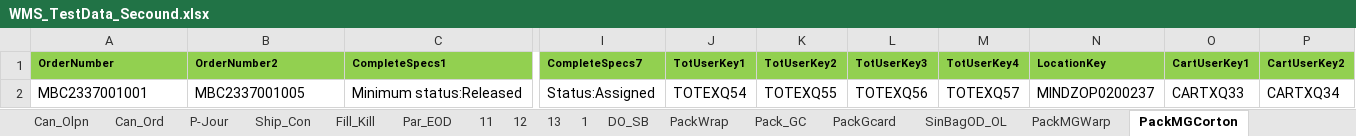
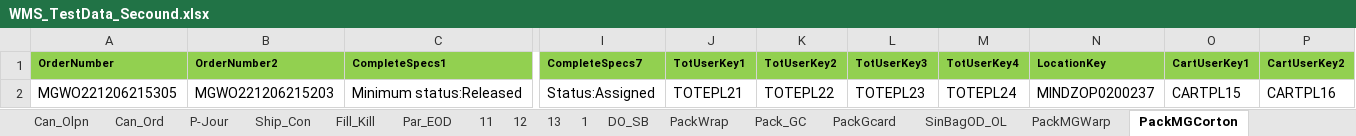
Before and after one commit to hashcodes7/automationactions, an Excel workbook: src/WMS_TestData_Secound.xlsx, sheet PackMGCorton, drawn as a sheet; only a part is shown, gaps mark what is left out; values as stored, in another font and other column widths than the file's, no borders; the diff names each change by its address in the sheet, - before the commit and + after, or states it on an @@ line.

```diff
--- a/src/WMS_TestData_Secound.xlsx (sheet PackMGCorton)
+++ b/src/WMS_TestData_Secound.xlsx (sheet PackMGCorton)
-A2 (OrderNumber): MBC2337001001
+A2 (OrderNumber): MGWO221206215305
-B2 (OrderNumber2): MBC2337001005
+B2 (OrderNumber2): MGWO221206215203
-J2 (TotUserKey1): TOTEXQ54
+J2 (TotUserKey1): TOTEPL21
-K2 (TotUserKey2): TOTEXQ55
+K2 (TotUserKey2): TOTEPL22
-L2 (TotUserKey3): TOTEXQ56
+L2 (TotUserKey3): TOTEPL23
-M2 (TotUserKey4): TOTEXQ57
+M2 (TotUserKey4): TOTEPL24
-O2 (CartUserKey1): CARTXQ33
+O2 (CartUserKey1): CARTPL15
-P2 (CartUserKey2): CARTXQ34
+P2 (CartUserKey2): CARTPL16
```
Also changed, not shown: sheet Pick_MB_Corton_2slot, sheet PackWrap, sheet PackMGWarp, sheet SingWGP, sheet MBag_GiftWrap, sheet PackGcard, 30 more sheets, 16 other files.
